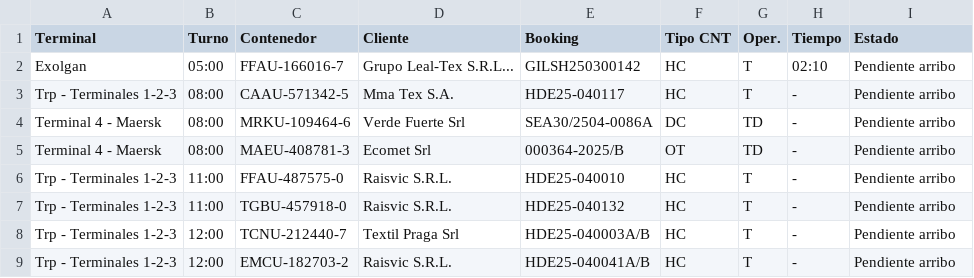
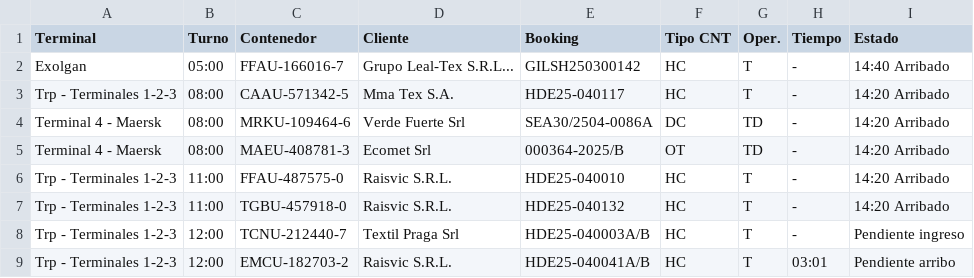
Before and after one commit to marajadesantelmo/multistore_bi, a CSV file: data/arribos.csv, drawn as a sheet.

Commit message:
xxx

```diff
--- a/data/arribos.csv
+++ b/data/arribos.csv
@@ -1,9 +1,9 @@
 Terminal,Turno,Contenedor,Cliente,Booking,Tipo CNT,Oper.,Tiempo,Estado
-Exolgan,05:00 ,FFAU-166016-7,Grupo Leal-Tex S.R.L...,GILSH250300142,HC,T,02:10,Pendiente arribo
-Trp - Terminales 1-2-3,08:00 ,CAAU-571342-5,Mma Tex S.A.,HDE25-040117,HC,T,-,Pendiente arribo
-Terminal 4 - Maersk,08:00 ,MRKU-109464-6,Verde Fuerte Srl,SEA30/2504-0086A,DC,TD,-,Pendiente arribo
-Terminal 4 - Maersk,08:00 ,MAEU-408781-3,Ecomet Srl,000364-2025/B,OT,TD,-,Pendiente arribo
-Trp - Terminales 1-2-3,11:00 ,FFAU-487575-0,Raisvic S.R.L.,HDE25-040010,HC,T,-,Pendiente arribo
-Trp - Terminales 1-2-3,11:00 ,TGBU-457918-0,Raisvic S.R.L.,HDE25-040132,HC,T,-,Pendiente arribo
-Trp - Terminales 1-2-3,12:00 ,TCNU-212440-7,Textil Praga Srl,HDE25-040003A/B,HC,T,-,Pendiente arribo
-Trp - Terminales 1-2-3,12:00 ,EMCU-182703-2,Raisvic S.R.L.,HDE25-040041A/B,HC,T,-,Pendiente arribo
+Exolgan,05:00 ,FFAU-166016-7,Grupo Leal-Tex S.R.L...,GILSH250300142,HC,T,-,14:40 Arribado
+Trp - Terminales 1-2-3,08:00 ,CAAU-571342-5,Mma Tex S.A.,HDE25-040117,HC,T,-,14:20 Arribado
+Terminal 4 - Maersk,08:00 ,MRKU-109464-6,Verde Fuerte Srl,SEA30/2504-0086A,DC,TD,-,14:20 Arribado
+Terminal 4 - Maersk,08:00 ,MAEU-408781-3,Ecomet Srl,000364-2025/B,OT,TD,-,14:20 Arribado
+Trp - Terminales 1-2-3,11:00 ,FFAU-487575-0,Raisvic S.R.L.,HDE25-040010,HC,T,-,14:20 Arribado
+Trp - Terminales 1-2-3,11:00 ,TGBU-457918-0,Raisvic S.R.L.,HDE25-040132,HC,T,-,14:20 Arribado
+Trp - Terminales 1-2-3,12:00 ,TCNU-212440-7,Textil Praga Srl,HDE25-040003A/B,HC,T,-,Pendiente ingreso
+Trp - Terminales 1-2-3,12:00 ,EMCU-182703-2,Raisvic S.R.L.,HDE25-040041A/B,HC,T,03:01,Pendiente arribo
```
